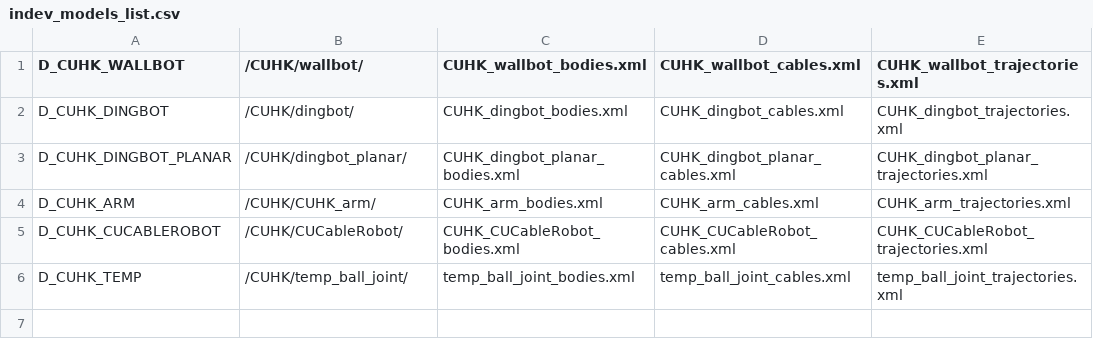
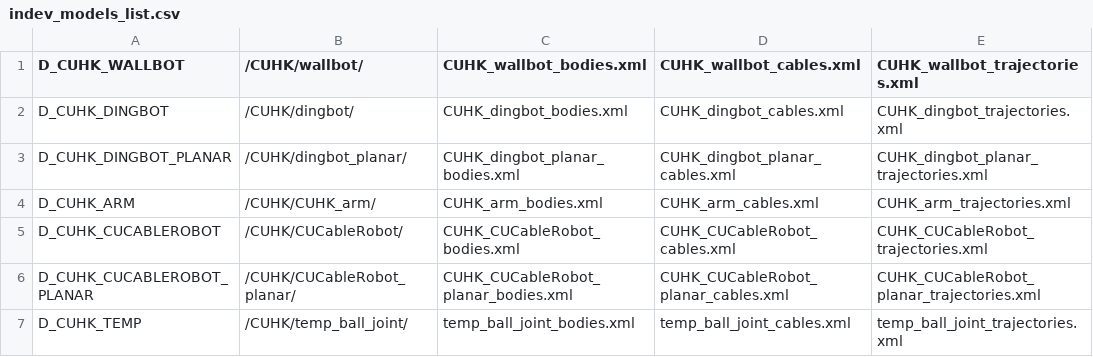
Before and after one commit to darwinlau/CASPR, a CSV file: data/model_config/indev_models/indev_models_list.csv, drawn as a sheet; the diff names each change by its address in the sheet, - before the commit and + after, or states it on an @@ line.

Commit message:
Add new joint, 'PlanarXZ', and new model, 'CUHK_CUCableRobot_planar'.

```diff
--- a/data/model_config/indev_models/indev_models_list.csv
+++ b/data/model_config/indev_models/indev_models_list.csv
+row 6: D_CUHK_CUCABLEROBOT_PLANAR | /CUHK/CUCableRobot_planar/ | CUHK_CUCableRobot_planar_bodies.xml | CUHK_CUCableRobot_planar_cables.xml | CUHK_CUCableRobot_planar_trajectories.xml
```
Also changed, not shown: 8 other files.
